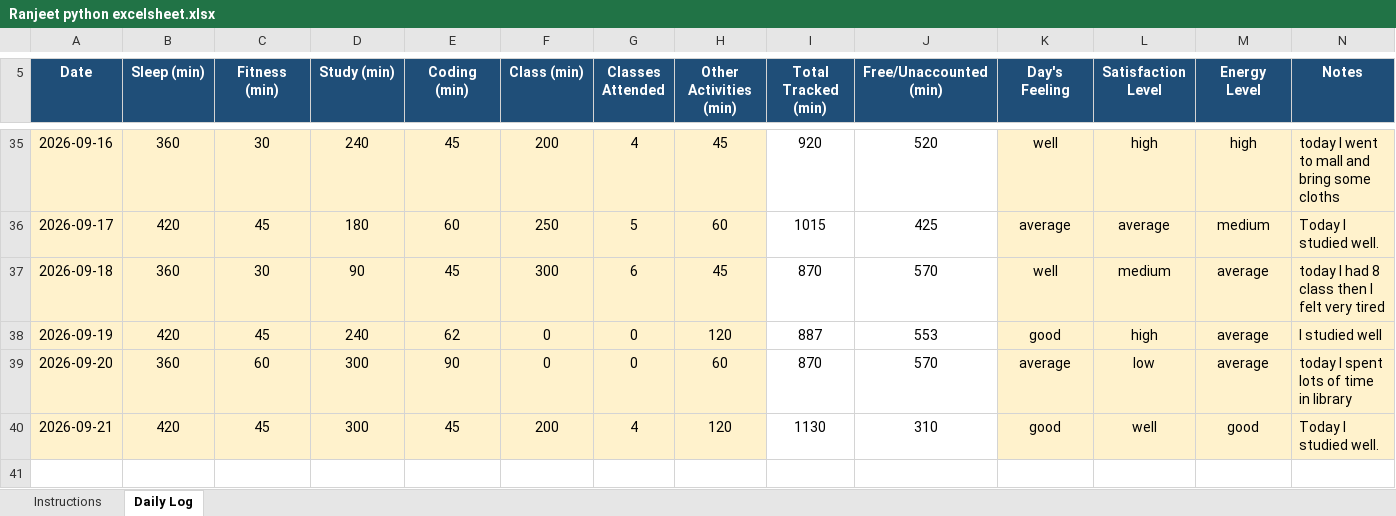
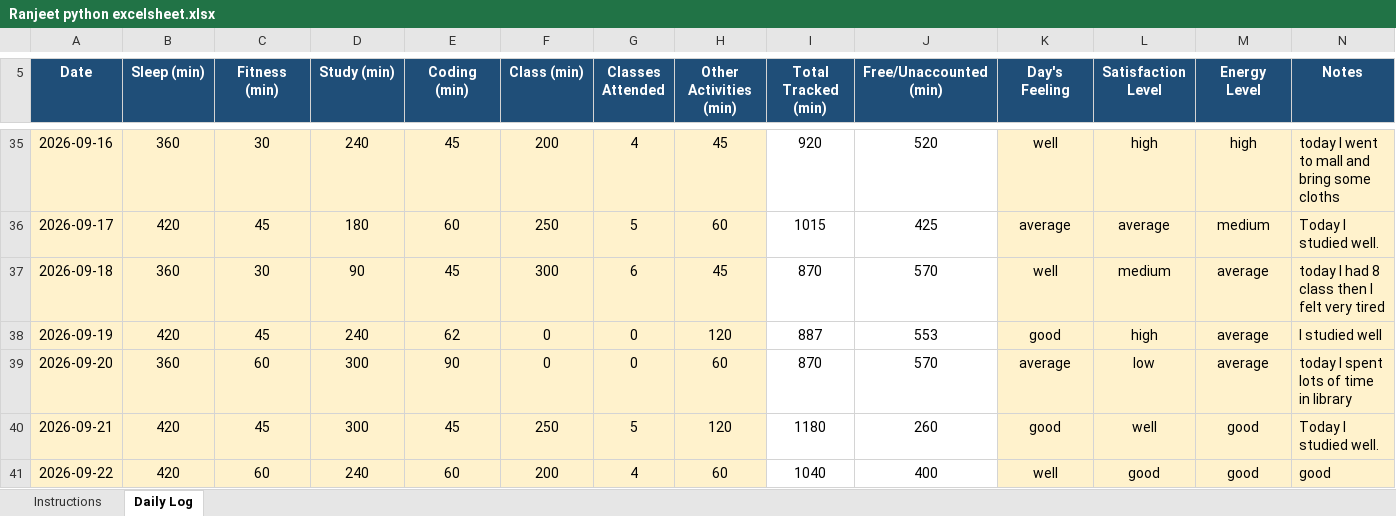
Before and after one commit to ranjeetkumarmehra111-del/776, an Excel workbook: Ranjeet python excelsheet.xlsx, sheet Daily Log, drawn as a sheet; only a part is shown, gaps mark what is left out; values as stored, in another font and other column widths than the file's, no borders; conditional formats not drawn; the diff names each change by its address in the sheet, - before the commit and + after, or states it on an @@ line.

Commit message:
22 September 2026

```diff
--- a/Ranjeet python excelsheet.xlsx (sheet Daily Log)
+++ b/Ranjeet python excelsheet.xlsx (sheet Daily Log)
-F40 (Class (min)): 200
+F40 (Class (min)): 250
-G40 (Classes Attended): 4
+G40 (Classes Attended): 5
-I40 (Total Tracked (min)): 1130
+I40 (Total Tracked (min)): 1180
-J40 (Free/Unaccounted (min)): 310
+J40 (Free/Unaccounted (min)): 260
+row 41: 2026-09-22 | 420 | 60 | 240 | 60 | 200 | 4 | 60 | 1040 | 400 | well | good | good | good
```
